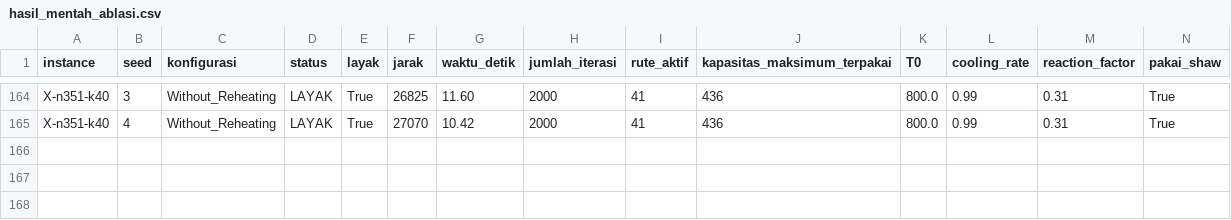
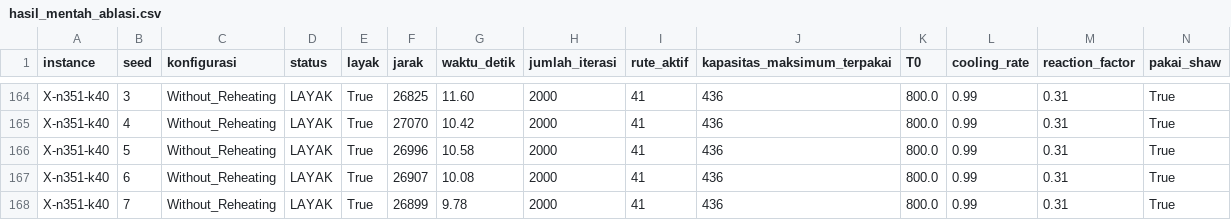
Before and after one commit to SamsGibsP/TI4006_ALNS, a CSV file: hasil_mentah_ablasi.csv, drawn as a sheet; only a part is shown, gaps mark what is left out; rows hold the shown columns only; the diff names each change by its address in the sheet, - before the commit and + after, or states it on an @@ line.

Commit message:
feat : update ablasi

```diff
--- a/hasil_mentah_ablasi.csv
+++ b/hasil_mentah_ablasi.csv
+row 166: X-n351-k40 | 5 | Without_Reheating | LAYAK | True | 26996 | 10.58 | 2000 | 41 | 436 | 800.0 | 0.99 | 0.31 | True
+row 167: X-n351-k40 | 6 | Without_Reheating | LAYAK | True | 26907 | 10.08 | 2000 | 41 | 436 | 800.0 | 0.99 | 0.31 | True
+row 168: X-n351-k40 | 7 | Without_Reheating | LAYAK | True | 26899 | 9.78 | 2000 | 41 | 436 | 800.0 | 0.99 | 0.31 | True
```
Also changed, not shown: hasil_final/hasil_mentah_ablasi.csv, src/hasil_mentah_ablasi.csv.
